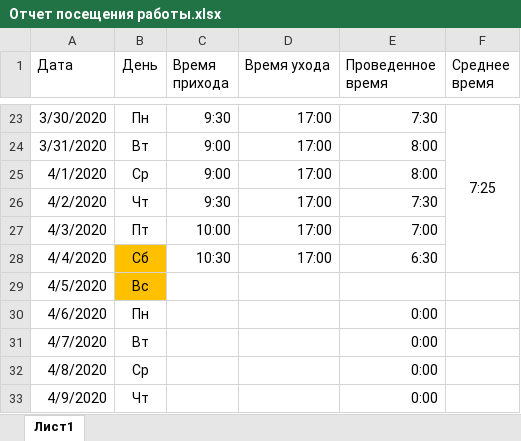
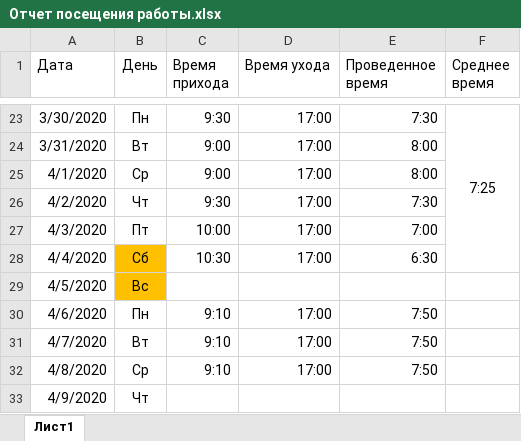
Before and after one commit to Eugenio-n/Just-web, an Excel workbook: Отчет посещения работы.xlsx, sheet Лист1, drawn as a sheet; only a part is shown, gaps mark what is left out; values as stored, in another font and other column widths than the file's, no borders; the diff names each change by its address in the sheet, - before the commit and + after, or states it on an @@ line.

```diff
--- a/Отчет посещения работы.xlsx (sheet Лист1)
+++ b/Отчет посещения работы.xlsx (sheet Лист1)
-C30:C32 (Время прихода): (empty)
+C30:C32 (Время прихода): 9:10
-D30:D32 (Время ухода): (empty)
+D30:D32 (Время ухода): 17:00
-E30:E32 (Проведенное время): 0:00
+E30:E32 (Проведенное время): 7:50
-E33 (Проведенное время): 0:00
+E33 (Проведенное время): (empty)
```
Also changed, not shown: 2 other files.
